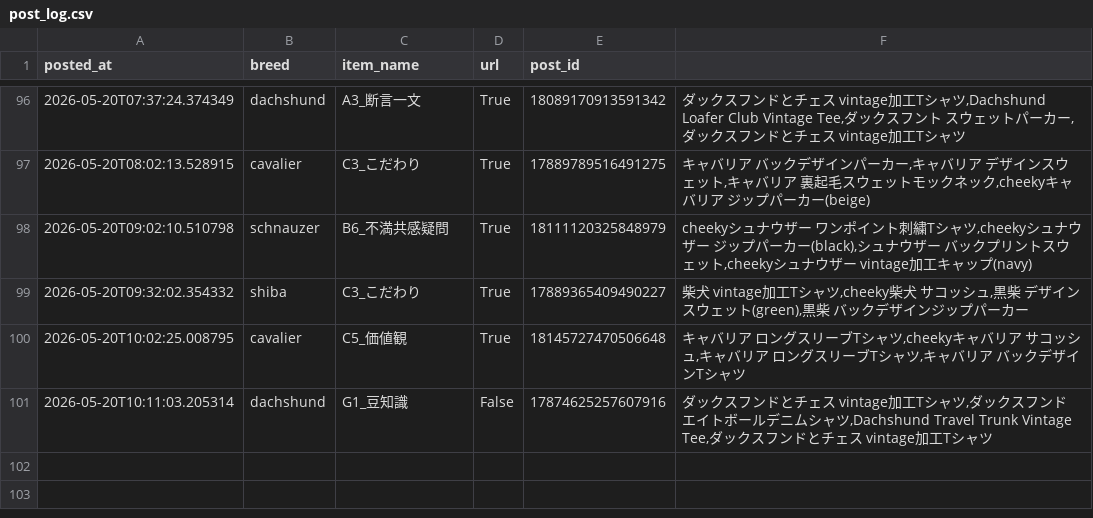
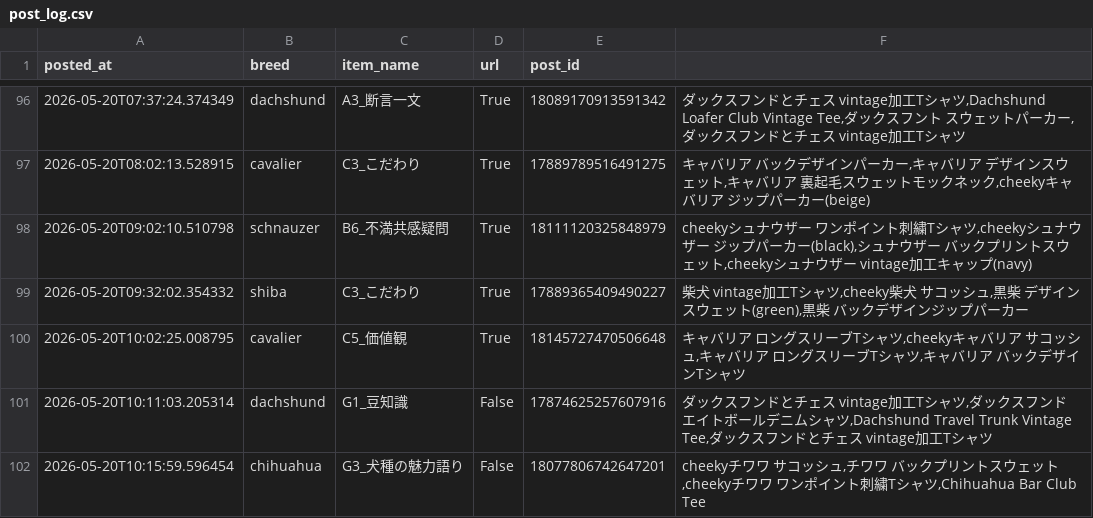
Before and after one commit to takaso123so/dgru-threads, a CSV file: logs/post_log.csv, drawn as a sheet; only a part is shown, gaps mark what is left out.

```diff
--- a/logs/post_log.csv
+++ b/logs/post_log.csv
@@ -101 +101,2 @@ posted_at,breed,item_name,url,post_id
 2026-05-20T10:11:03.205314,dachshund,G1_豆知識,False,17874625257607916,"ダックスフンドとチェス　vintage加工Tシャツ,ダックスフンド　エイトボールデニムシャツ,Dachshund Travel Trunk Vintage Tee,ダックスフンドとチェス　vintage加工Tシャツ"
+2026-05-20T10:15:59.596454,chihuahua,G3_犬種の魅力語り,False,18077806742647201,"cheekyチワワ　サコッシュ,チワワ　バックプリントスウェット,cheekyチワワ　ワンポイント刺繍Tシャツ,Chihuahua Bar Club Tee"
```
